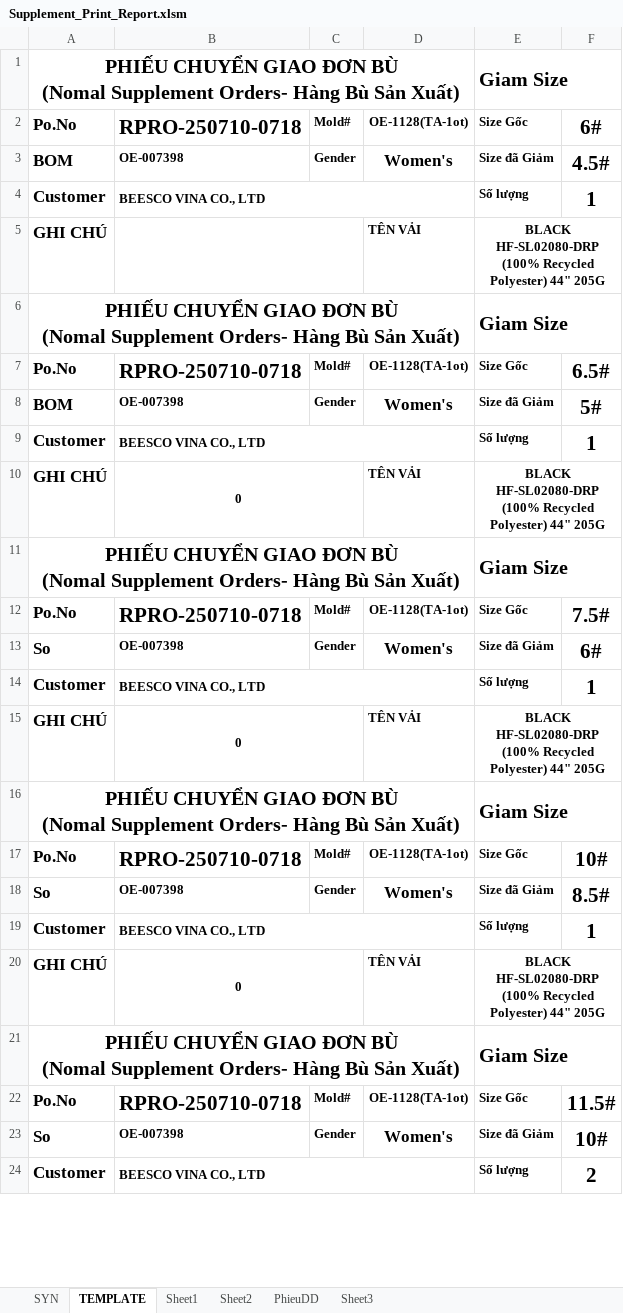
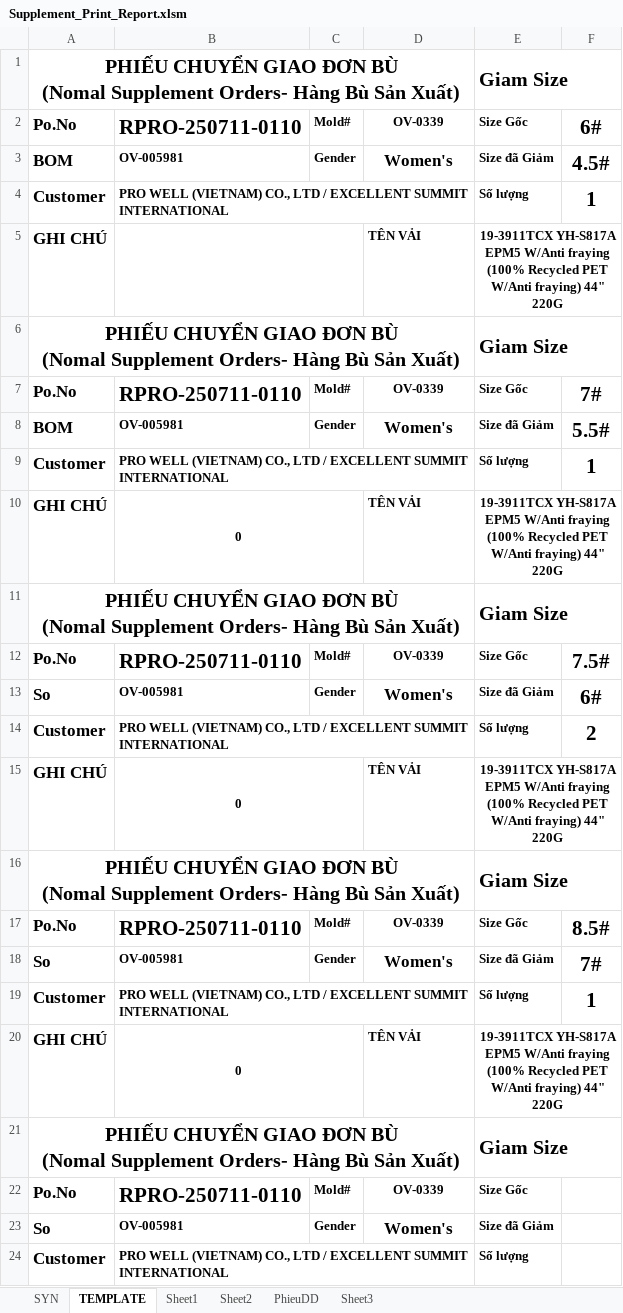
Before and after one commit to Truongchankhong2/vercel-dashboard, an Excel workbook: data/Supplement_Print_Report.xlsm, sheet TEMPLATE, drawn as a sheet; only a part is shown; values as stored, in another font and other column widths than the file's, no borders; charts and pictures not drawn; the diff covers the shown part only; the diff names each change by its address in the sheet, - before the commit and + after, or states it on an @@ line.

```diff
--- a/data/Supplement_Print_Report.xlsm (sheet TEMPLATE)
+++ b/data/Supplement_Print_Report.xlsm (sheet TEMPLATE)
-B2: RPRO-250710-0718
+B2: RPRO-250711-0110
-D2: OE-1128(TA-1ot)
+D2: OV-0339
-B3: OE-007398
+B3: OV-005981
-B4: BEESCO VINA CO., LTD
+B4: PRO WELL (VIETNAM) CO., LTD / EXCELLENT SUMMIT INTERNATIONAL
-E5: BLACK HF-SL02080-DRP (100% Recycled Polyester) 44" 205G
+E5: 19-3911TCX YH-S817A EPM5 W/Anti fraying (100% Recycled PET W/Anti fraying) 44" 220G
-B7: RPRO-250710-0718
+B7: RPRO-250711-0110
-D7: OE-1128(TA-1ot)
+D7: OV-0339
-F7: 6.5#
+F7: 7#
-B8: OE-007398
+B8: OV-005981
-F8: 5#
+F8: 5.5#
-B9: BEESCO VINA CO., LTD
+B9: PRO WELL (VIETNAM) CO., LTD / EXCELLENT SUMMIT INTERNATIONAL
-E10: BLACK HF-SL02080-DRP (100% Recycled Polyester) 44" 205G
+E10: 19-3911TCX YH-S817A EPM5 W/Anti fraying (100% Recycled PET W/Anti fraying) 44" 220G
-B12: RPRO-250710-0718
+B12: RPRO-250711-0110
-D12: OE-1128(TA-1ot)
+D12: OV-0339
-B13: OE-007398
+B13: OV-005981
-B14: BEESCO VINA CO., LTD
+B14: PRO WELL (VIETNAM) CO., LTD / EXCELLENT SUMMIT INTERNATIONAL
-F14: 1
+F14: 2
-E15: BLACK HF-SL02080-DRP (100% Recycled Polyester) 44" 205G
+E15: 19-3911TCX YH-S817A EPM5 W/Anti fraying (100% Recycled PET W/Anti fraying) 44" 220G
-B17: RPRO-250710-0718
+B17: RPRO-250711-0110
-D17: OE-1128(TA-1ot)
+D17: OV-0339
-F17: 10#
+F17: 8.5#
-B18: OE-007398
+B18: OV-005981
-F18: 8.5#
+F18: 7#
-B19: BEESCO VINA CO., LTD
+B19: PRO WELL (VIETNAM) CO., LTD / EXCELLENT SUMMIT INTERNATIONAL
-E20: BLACK HF-SL02080-DRP (100% Recycled Polyester) 44" 205G
+E20: 19-3911TCX YH-S817A EPM5 W/Anti fraying (100% Recycled PET W/Anti fraying) 44" 220G
-B22: RPRO-250710-0718
+B22: RPRO-250711-0110
-D22: OE-1128(TA-1ot)
+D22: OV-0339
-F22: 11.5#
+F22: (empty)
-B23: OE-007398
+B23: OV-005981
-F23: 10#
+F23: (empty)
-B24: BEESCO VINA CO., LTD
+B24: PRO WELL (VIETNAM) CO., LTD / EXCELLENT SUMMIT INTERNATIONAL
-F24: 2
+F24: (empty)
```
Also changed, not shown: 1 edited cell elsewhere in this sheet, sheet PhieuDD, sheet SYN, 1 other file.
